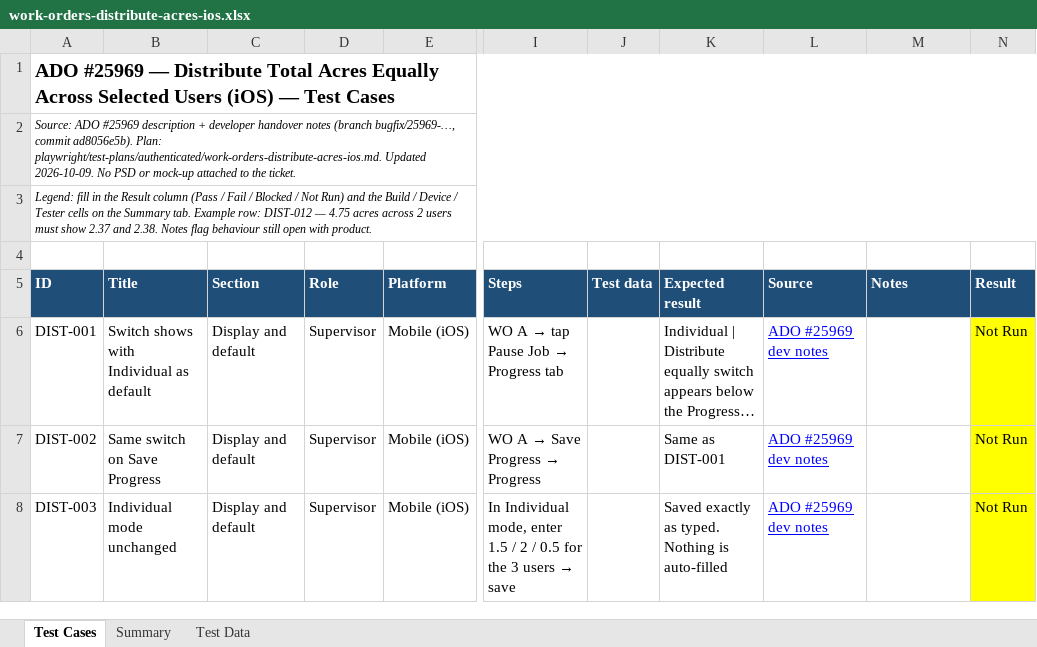
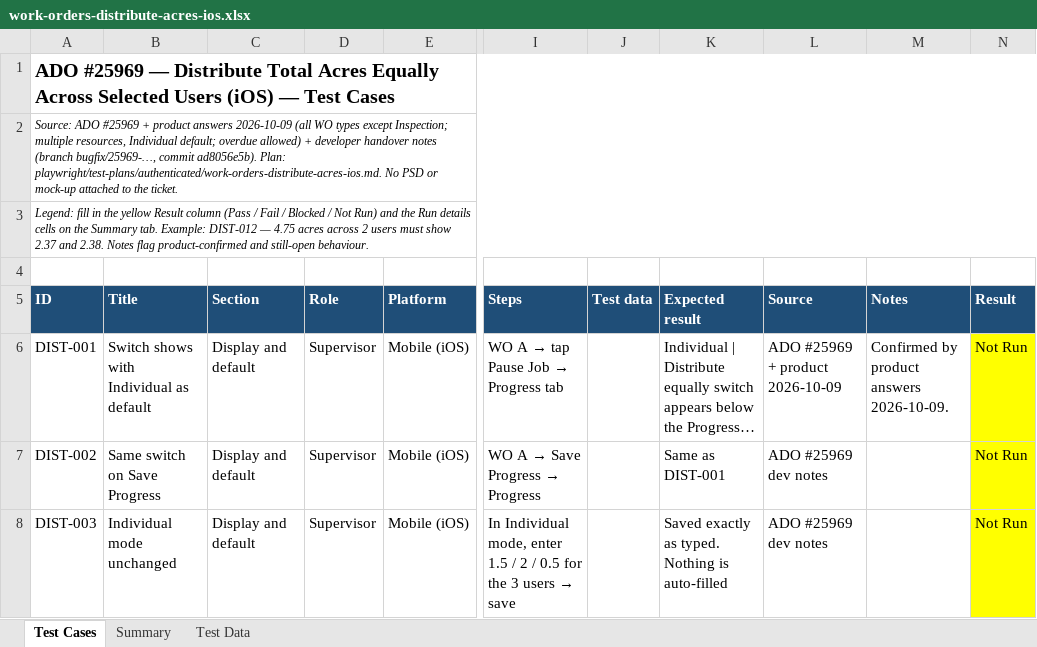
Before and after one commit to Zujaj/VannBrosPhaseTwo, an Excel workbook: playwright/test-plans/authenticated/work-orders-distribute-acres-ios.xlsx, sheet Test Cases, drawn as a sheet; only a part is shown, gaps mark what is left out; long unchanged cells end in …; values as stored, in another font and other column widths than the file's, no borders; charts and pictures and conditional formats not drawn; the diff covers the shown part only; the diff names each change by its address in the sheet, - before the commit and + after, or states it on an @@ line.

Commit message:
feat: update test plan and add work item documentation for total acres distribution feature on iOS

```diff
--- a/playwright/test-plans/authenticated/work-orders-distribute-acres-ios.xlsx (sheet Test Cases)
+++ b/playwright/test-plans/authenticated/work-orders-distribute-acres-ios.xlsx (sheet Test Cases)
-A2 (ID): …ADO #25969 description + developer handover notes (branch bugfix/25969-…, commit ad8056e5b). Plan: playwright/test-plans/authenticated/work-orders-distribute-acres-ios.md. Updated 2026-10-09. No PSD…
+A2 (ID): …ADO #25969 + product answers 2026-10-09 (all WO types except Inspection; multiple resources, Individual default; overdue allowed) + developer handover notes (branch bugfix/25969-…, commit ad8056e5b). Plan: playwright/test-plans/authenticated/work-orders-distribute-acres-ios.md. No PSD…
-A3 (ID): …in the Result column (Pass / Fail / Blocked / Not Run) and the Build / Device / Tester cells on the Summary tab. Example row: DIST-012 — 4.75 acres across 2 users must show 2.37 and 2.38. Notes flag behaviour still open with product.
+A3 (ID): …in the yellow Result column (Pass / Fail / Blocked / Not Run) and the Run details cells on the Summary tab. Example: DIST-012 — 4.75 acres across 2 users must show 2.37 and 2.38. Notes flag product-confirmed and still-open behaviour.
-L6 (Source): ADO #25969 dev notes
+L6 (Source): ADO #25969 + product 2026-10-09
@@ L6:L8 underline: on → off, text colour: #0000FF → black @@
-M6 (Notes): (empty)
+M6 (Notes): Confirmed by product answers 2026-10-09.
```
Also changed, not shown: 2 added rows, 49 edited cells and cell formats elsewhere in this sheet, sheet Test Data, sheet Summary, formulas that keep their value, charts or pictures, 2 other files.
